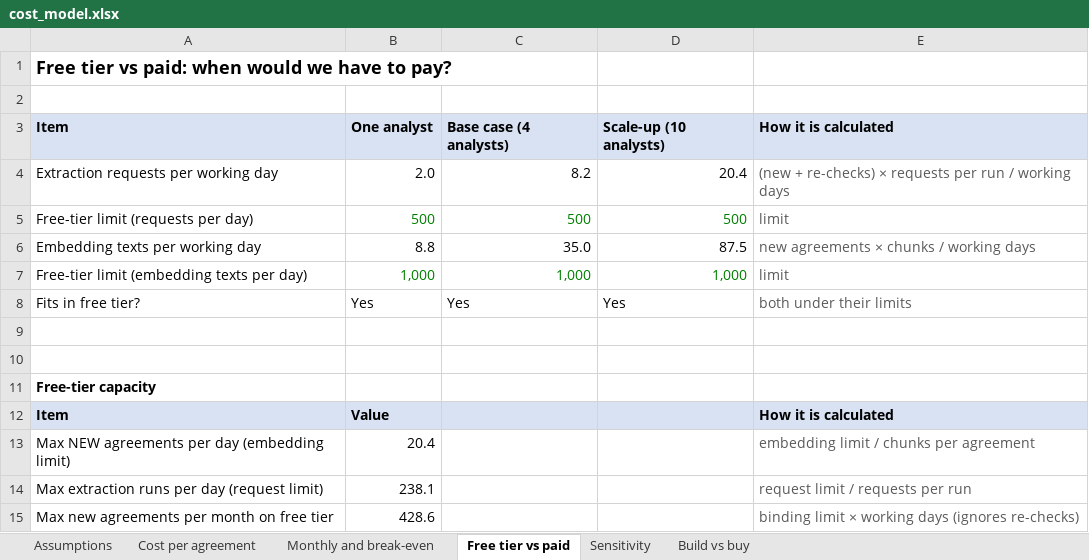
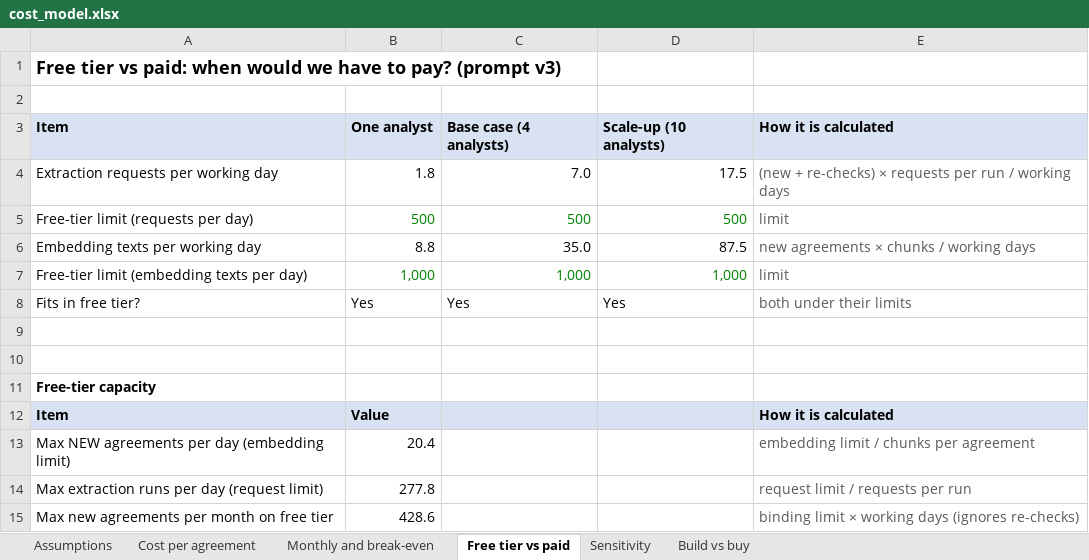
Before and after one commit to shazilakhtar/covenant-extractor, an Excel workbook: report/cost_model.xlsx, sheet Free tier vs paid, drawn as a sheet; values as stored, in another font and other column widths than the file's, no borders; the diff names each change by its address in the sheet, - before the commit and + after, or states it on an @@ line.

```diff
--- a/report/cost_model.xlsx (sheet Free tier vs paid)
+++ b/report/cost_model.xlsx (sheet Free tier vs paid)
-A1: …to pay?
+A1: …to pay? (prompt v3)
-B4: 2.0
+B4: 1.8
-C4: 8.2
+C4: 7.0
-D4: 20.4
+D4: 17.5
-B14: 238.1
+B14: 277.8
```
Also changed, not shown: sheet Assumptions, sheet Monthly and break-even, sheet Cost per agreement, sheet Sensitivity, sheet Build vs buy, formulas that keep their value.
